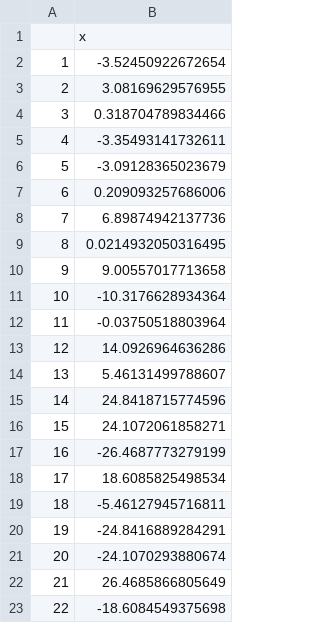
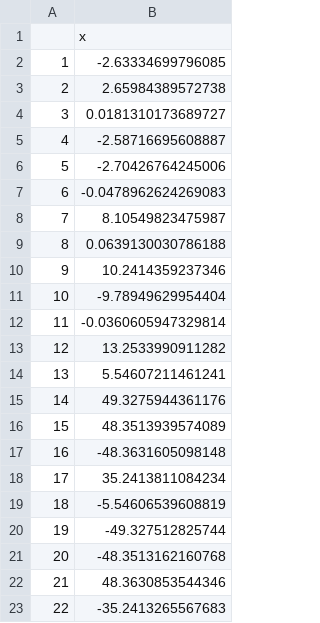
Before and after one commit to mleibert/504, a CSV file: theta.csv, drawn as a sheet.

```diff
--- a/theta.csv
+++ b/theta.csv
@@ -1,23 +1,23 @@
 "","x"
-"1",-3.52450922672654
-"2",3.08169629576955
-"3",0.318704789834466
-"4",-3.35493141732611
-"5",-3.09128365023679
-"6",0.209093257686006
-"7",6.89874942137736
-"8",0.0214932050316495
-"9",9.00557017713658
-"10",-10.3176628934364
-"11",-0.03750518803964
-"12",14.0926964636286
-"13",5.46131499788607
-"14",24.8418715774596
-"15",24.1072061858271
-"16",-26.4687773279199
-"17",18.6085825498534
-"18",-5.46127945716811
-"19",-24.8416889284291
-"20",-24.1070293880674
-"21",26.4685866805649
-"22",-18.6084549375698
+"1",-2.63334699796085
+"2",2.65984389572738
+"3",0.0181310173689727
+"4",-2.58716695608887
+"5",-2.70426764245006
+"6",-0.0478962624269083
+"7",8.10549823475987
+"8",0.0639130030786188
+"9",10.2414359237346
+"10",-9.78949629954404
+"11",-0.0360605947329814
+"12",13.2533990911282
+"13",5.54607211461241
+"14",49.3275944361176
+"15",48.3513939574089
+"16",-48.3631605098148
+"17",35.2413811084234
+"18",-5.54606539608819
+"19",-49.327512825744
+"20",-48.3513162160768
+"21",48.3630853544346
+"22",-35.2413265567683
```
Also changed, not shown: 1 other file.
